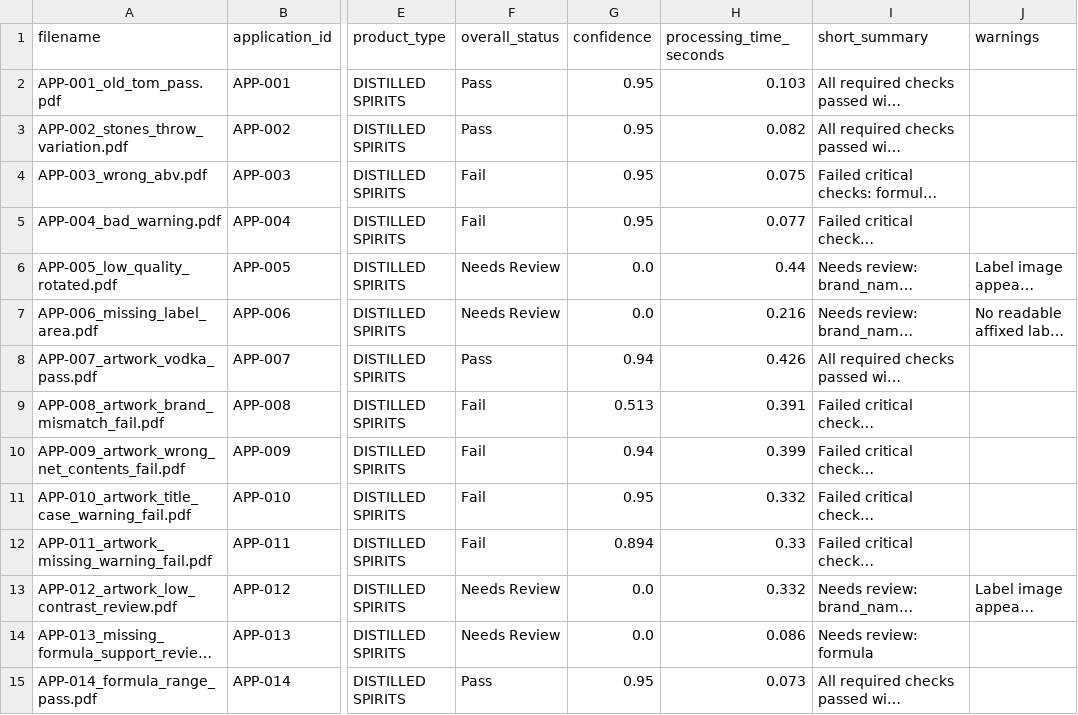
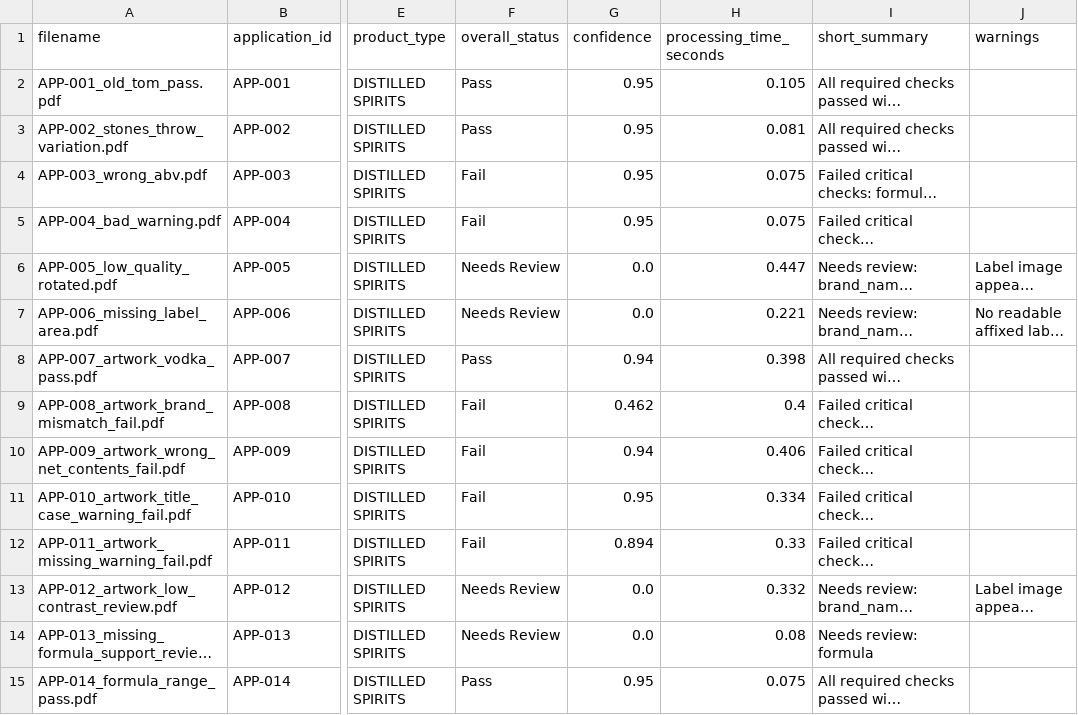
Before and after one commit to binarystyles/alcohol-label-verifier, a CSV file: samples/extracted_results_example.csv, drawn as a sheet; only a part is shown, gaps mark what is left out; long unchanged cells end in …; the diff covers the shown part only; the diff names each change by its address in the sheet, - before the commit and + after, or states it on an @@ line.

```diff
--- a/samples/extracted_results_example.csv
+++ b/samples/extracted_results_example.csv
-H2 (processing_time_seconds): 0.103
+H2 (processing_time_seconds): 0.105
-H3 (processing_time_seconds): 0.082
+H3 (processing_time_seconds): 0.081
-H5 (processing_time_seconds): 0.077
+H5 (processing_time_seconds): 0.075
-H6 (processing_time_seconds): 0.44
+H6 (processing_time_seconds): 0.447
-H7 (processing_time_seconds): 0.216
+H7 (processing_time_seconds): 0.221
-H8 (processing_time_seconds): 0.426
+H8 (processing_time_seconds): 0.398
-G9 (confidence): 0.513
+G9 (confidence): 0.462
-H9 (processing_time_seconds): 0.391
+H9 (processing_time_seconds): 0.4
-H10 (processing_time_seconds): 0.399
+H10 (processing_time_seconds): 0.406
-H11 (processing_time_seconds): 0.332
+H11 (processing_time_seconds): 0.334
-H14 (processing_time_seconds): 0.086
+H14 (processing_time_seconds): 0.08
-H15 (processing_time_seconds): 0.073
+H15 (processing_time_seconds): 0.075
```
Also changed, not shown: 1 added row and 22 edited cells elsewhere in this file, 56 other files.
